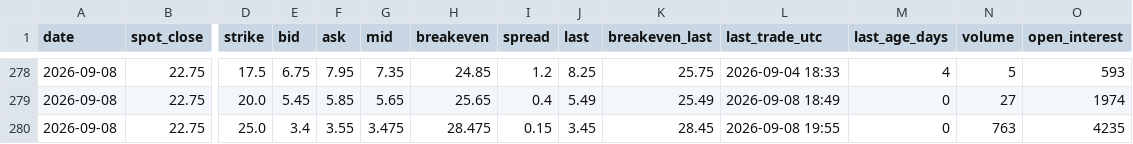
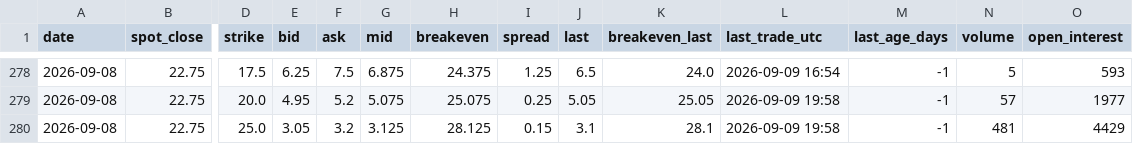
Before and after one commit to plinco-b/plinco-b.github.io, a CSV file: options/chain.csv, drawn as a sheet; only a part is shown, gaps mark what is left out; the diff covers the shown part only; the diff names each change by its address in the sheet, - before the commit and + after, or states it on an @@ line.

```diff
--- a/options/chain.csv
+++ b/options/chain.csv
-E278 (bid): 6.75
+E278 (bid): 6.25
-F278 (ask): 7.95
+F278 (ask): 7.5
-G278 (mid): 7.35
+G278 (mid): 6.875
-H278 (breakeven): 24.85
+H278 (breakeven): 24.375
-I278 (spread): 1.2
+I278 (spread): 1.25
-J278 (last): 8.25
+J278 (last): 6.5
-K278 (breakeven_last): 25.75
+K278 (breakeven_last): 24.0
-L278 (last_trade_utc): 2026-09-04 18:33
+L278 (last_trade_utc): 2026-09-09 16:54
-M278 (last_age_days): 4
+M278 (last_age_days): -1
-E279 (bid): 5.45
+E279 (bid): 4.95
-F279 (ask): 5.85
+F279 (ask): 5.2
-G279 (mid): 5.65
+G279 (mid): 5.075
-H279 (breakeven): 25.65
+H279 (breakeven): 25.075
-I279 (spread): 0.4
+I279 (spread): 0.25
-J279 (last): 5.49
+J279 (last): 5.05
-K279 (breakeven_last): 25.49
+K279 (breakeven_last): 25.05
-L279 (last_trade_utc): 2026-09-08 18:49
+L279 (last_trade_utc): 2026-09-09 19:58
-M279:M280 (last_age_days): 0
+M279:M280 (last_age_days): -1
-N279 (volume): 27
+N279 (volume): 57
-O279 (open_interest): 1974
+O279 (open_interest): 1977
-E280 (bid): 3.4
+E280 (bid): 3.05
-F280 (ask): 3.55
+F280 (ask): 3.2
-G280 (mid): 3.475
+G280 (mid): 3.125
-H280 (breakeven): 28.475
+H280 (breakeven): 28.125
-J280 (last): 3.45
+J280 (last): 3.1
-K280 (breakeven_last): 28.45
+K280 (breakeven_last): 28.1
-L280 (last_trade_utc): 2026-09-08 19:55
+L280 (last_trade_utc): 2026-09-09 19:58
-N280 (volume): 763
+N280 (volume): 481
-O280 (open_interest): 4235
+O280 (open_interest): 4429
```
Also changed, not shown: 2 added rows, 2 removed rows and 106 edited cells elsewhere in this file, options/spot.csv.
